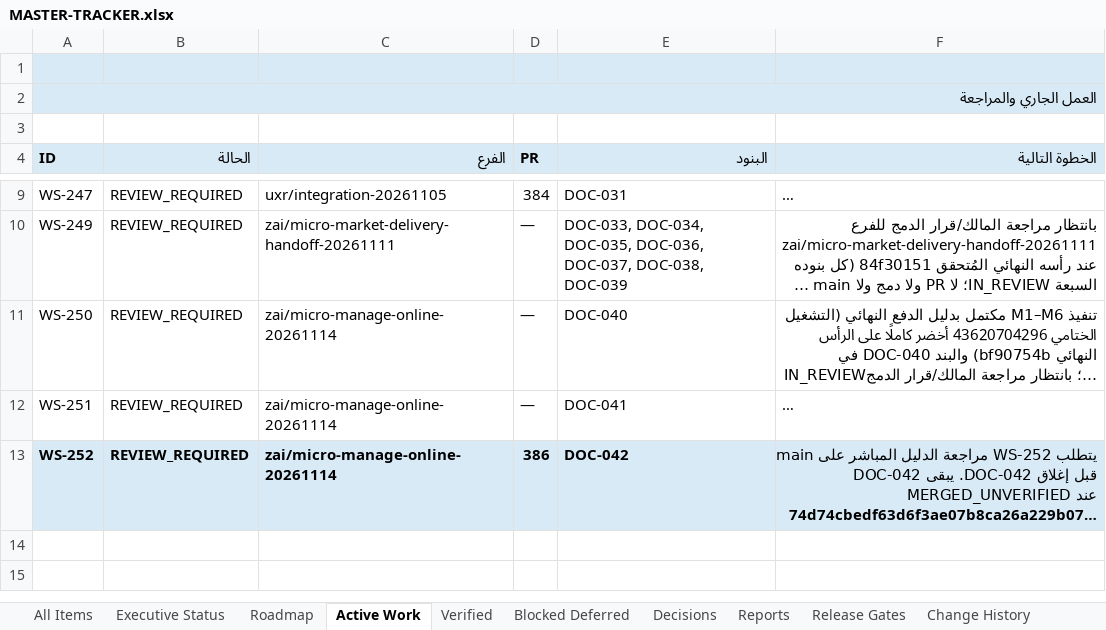
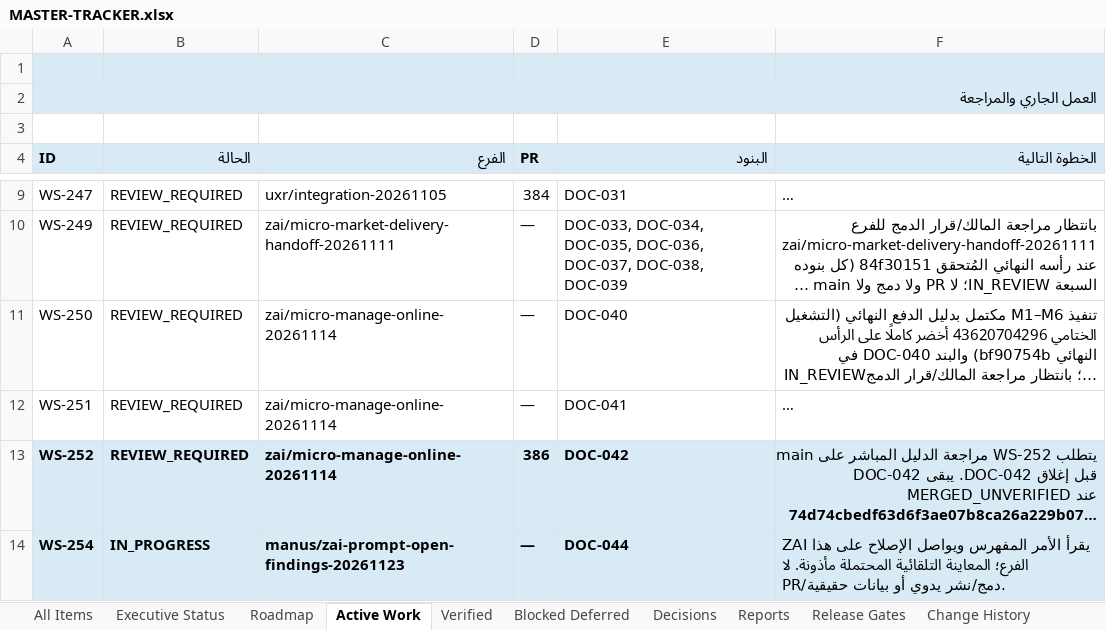
Before and after one commit to Qays7753/Micro, an Excel workbook: docs/operations/control/generated/MASTER-TRACKER.xlsx, sheet Active Work, drawn as a sheet; only a part is shown, gaps mark what is left out; long unchanged cells end in …; values as stored, in another font and other column widths than the file's, no borders; the diff names each change by its address in the sheet, - before the commit and + after, or states it on an @@ line.

Commit message:
docs: add ZAI open-findings remediation handoff

```diff
--- a/docs/operations/control/generated/MASTER-TRACKER.xlsx (sheet Active Work)
+++ b/docs/operations/control/generated/MASTER-TRACKER.xlsx (sheet Active Work)
-B2:F2 fill: none
+B2:F2 fill: #D9EAF7
+row 14: WS-254 | IN_PROGRESS | manus/zai-prompt-open-findings-20261123 | — | DOC-044 | ZAI يقرأ الأمر المفهرس ويواصل الإصلاح على هذا الفرع؛ المعاينة التلقائية المحتملة مأذونة. لا PR/دمج/نشر يدوي أو بيانات حقيقية.
```
Also changed, not shown: sheet All Items, sheet Executive Status, sheet Change History, sheet Reports, sheet Blocked Deferred, sheet Verified, 3 more sheets, 9 other files.
